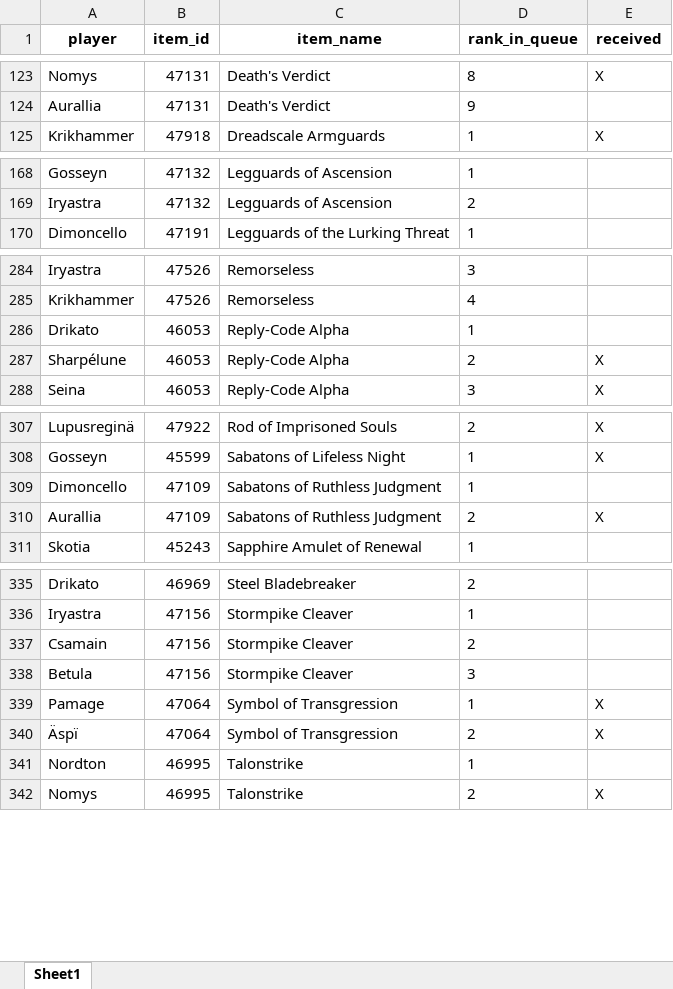
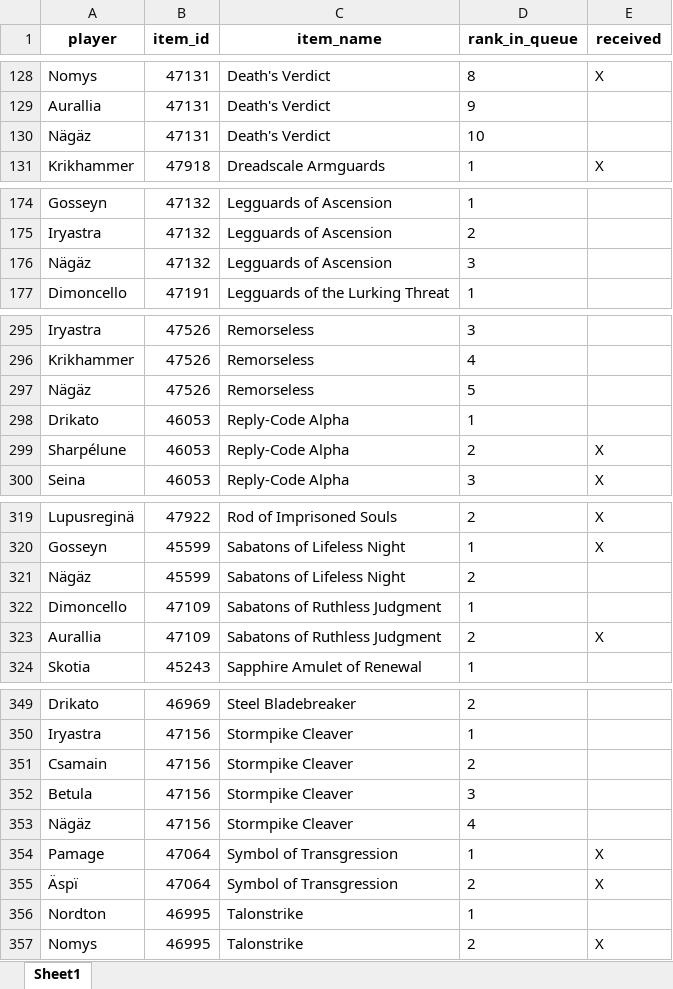
Before and after one commit to Sharptsa/Divide-BiS, an Excel workbook: data/players_priorities.xlsx, sheet Sheet1, drawn as a sheet; only a part is shown, gaps mark what is left out; values as stored, in another font and other column widths than the file's, no borders; the diff covers the shown part only; the diff names each change by its address in the sheet, - before the commit and + after, or states it on an @@ line.

```diff
--- a/data/players_priorities.xlsx (sheet Sheet1)
+++ b/data/players_priorities.xlsx (sheet Sheet1)
+row 130: Nägäz | 47131 | Death's Verdict | 10
+row 176: Nägäz | 47132 | Legguards of Ascension | 3
+row 297: Nägäz | 47526 | Remorseless | 5
+row 321: Nägäz | 45599 | Sabatons of Lifeless Night | 2
+row 353: Nägäz | 47156 | Stormpike Cleaver | 4
```
Also changed, not shown: 12 added rows, 1 moved row and 10 edited cells elsewhere in this sheet, 2 other files.
